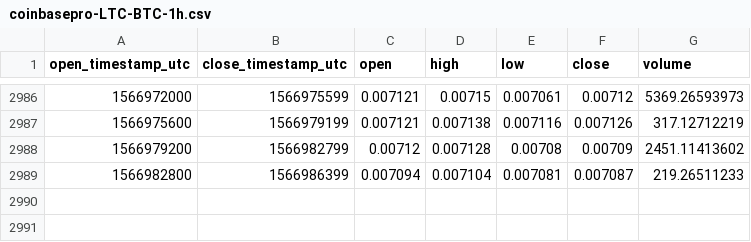
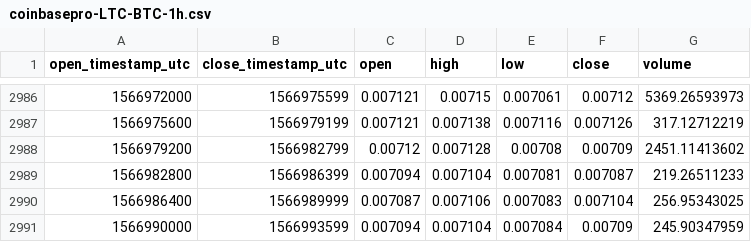
Before and after one commit to cryptobigbro/coinbasepro-LTC-BTC, a CSV file: coinbasepro-LTC-BTC-1h.csv, drawn as a sheet; only a part is shown, gaps mark what is left out.

Commit message:
Update OHLCV data.

```diff
--- a/coinbasepro-LTC-BTC-1h.csv
+++ b/coinbasepro-LTC-BTC-1h.csv
@@ -2989 +2989,3 @@ open_timestamp_utc,close_timestamp_utc,open,high,low,close,volume
 1566982800,1566986399,0.007094,0.007104,0.007081,0.007087,219.26511233
+1566986400,1566989999,0.007087,0.007106,0.007083,0.007104,256.95343025
+1566990000,1566993599,0.007094,0.007104,0.007084,0.00709,245.90347959
```
